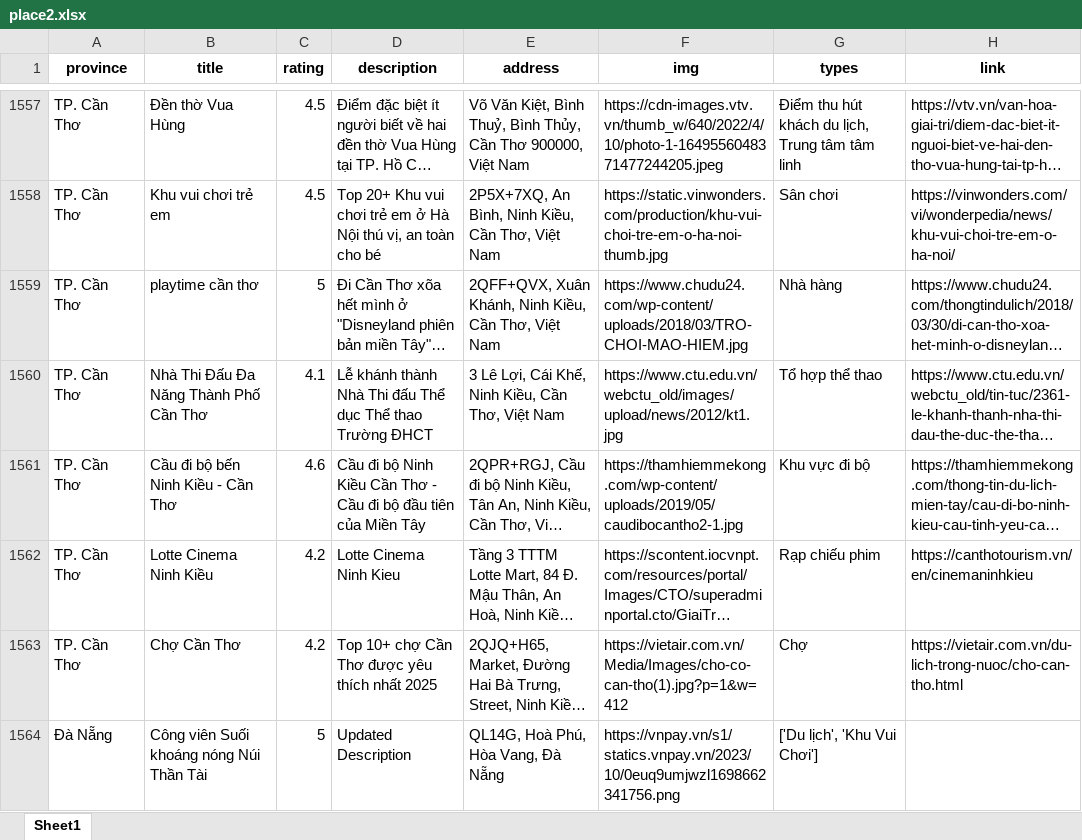
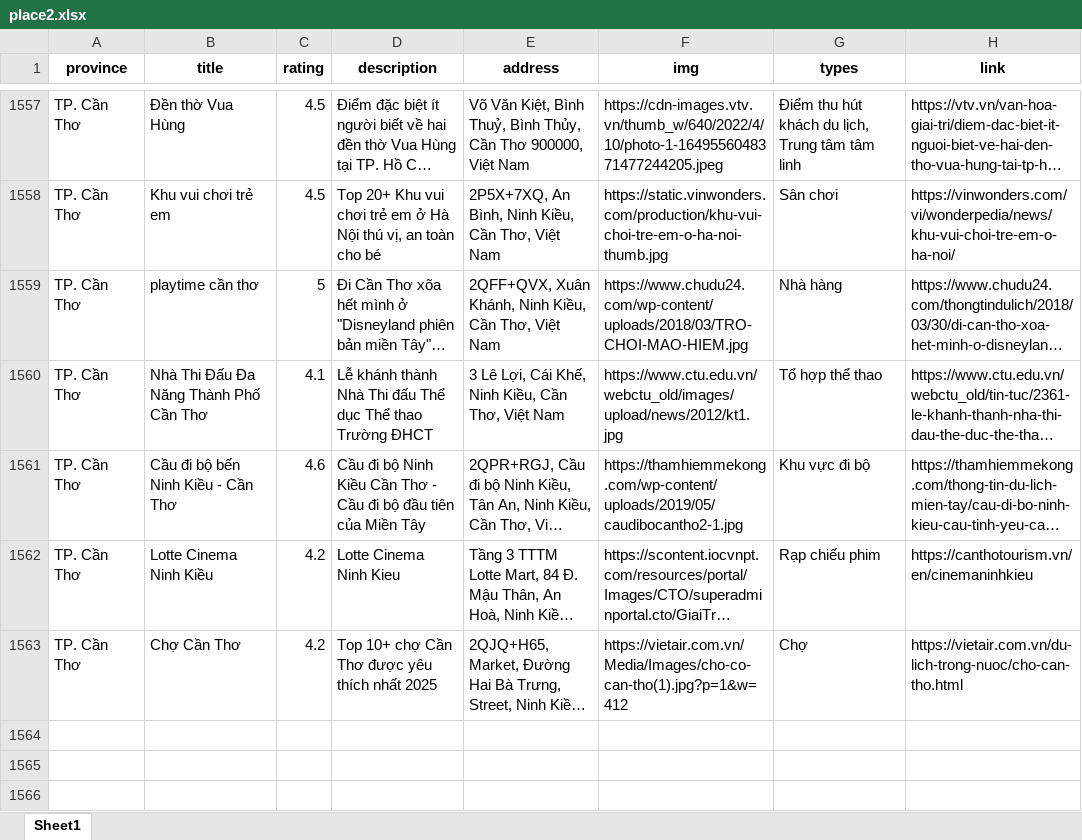
Before and after one commit to FinTrip/AI, an Excel workbook: Recommend/data/place2.xlsx, sheet Sheet1, drawn as a sheet; only a part is shown, gaps mark what is left out; long unchanged cells end in …; values as stored, in another font and other column widths than the file's, no borders; the diff names each change by its address in the sheet, - before the commit and + after, or states it on an @@ line.

```diff
--- a/Recommend/data/place2.xlsx (sheet Sheet1)
+++ b/Recommend/data/place2.xlsx (sheet Sheet1)
-row 1564: Đà Nẵng | Công viên Suối khoáng nóng Núi Thần Tài | 5 | Updated Description | QL14G, Hoà Phú, Hòa Vang, Đà Nẵng | https://vnpay.vn/s1/statics.vnpay.vn/2023/10/0euq9umjwzl1698662341756.png | ['Du lịch', 'Khu Vui Chơi']
```
Also changed, not shown: 1 other file.
